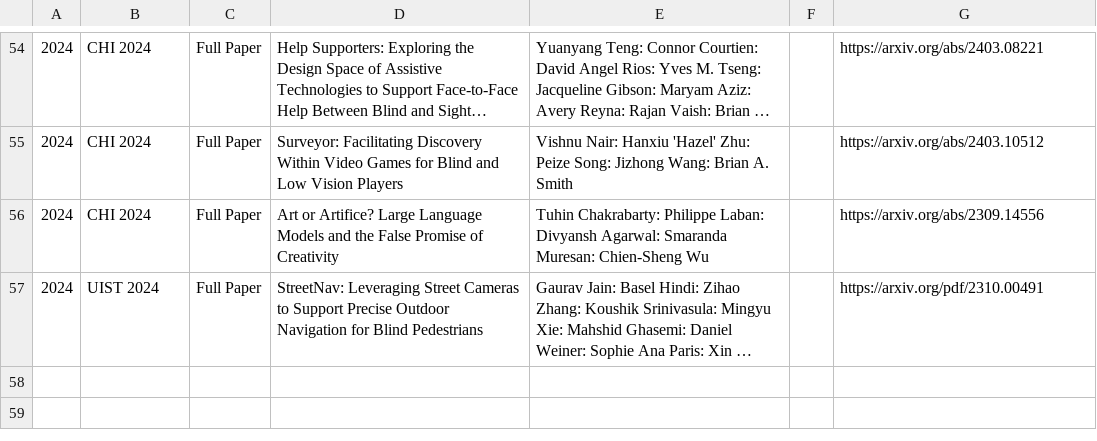
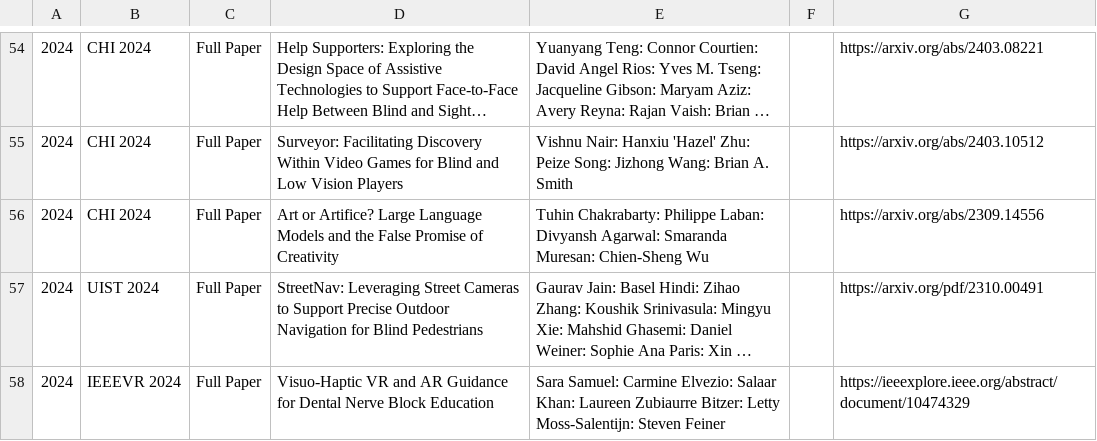
Before and after one commit to ColumbiaHCI/ColumbiaHCI.github.io, a CSV file: data/publications.csv, drawn as a sheet; only a part is shown, gaps mark what is left out; long unchanged cells end in …; the diff names each change by its address in the sheet, - before the commit and + after, or states it on an @@ line.

Commit message:
Update publications.csv

```diff
--- a/data/publications.csv
+++ b/data/publications.csv
+row 58: 2024 | IEEEVR 2024 | Full Paper | Visuo-Haptic VR and AR Guidance for Dental Nerve Block Education | Sara Samuel: Carmine Elvezio: Salaar Khan: Laureen Zubiaurre Bitzer: Letty Moss-Salentijn: Steven Feiner |  | https://ieeexplore.ieee.org/abstract/document/10474329
```
